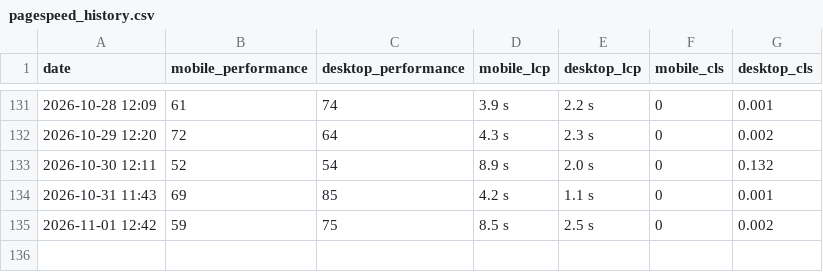
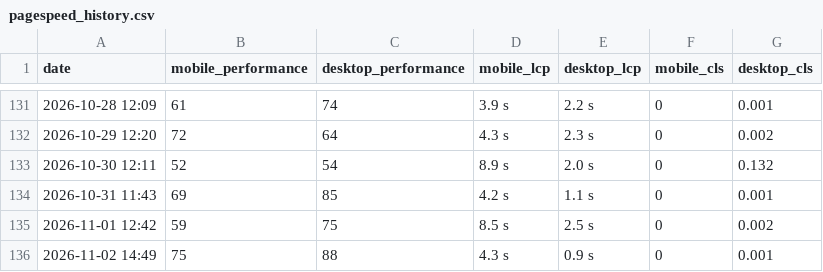
Before and after one commit to orhankemal-code/asra-performance-monitor, a CSV file: reports/pagespeed_history.csv, drawn as a sheet; only a part is shown, gaps mark what is left out; the diff names each change by its address in the sheet, - before the commit and + after, or states it on an @@ line.

```diff
--- a/reports/pagespeed_history.csv
+++ b/reports/pagespeed_history.csv
+row 136: 2026-11-02 14:49 | 75 | 88 | 4.3 s | 0.9 s | 0 | 0.001
```
Also changed, not shown: 1 other file.
